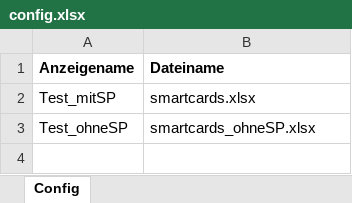
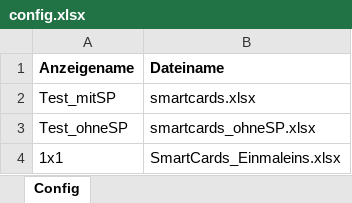
Before and after one commit to CB-OS1/SmartCards_test, an Excel workbook: config.xlsx, sheet Config, drawn as a sheet; values as stored, in another font and other column widths than the file's, no borders; the diff names each change by its address in the sheet, - before the commit and + after, or states it on an @@ line.

```diff
--- a/config.xlsx (sheet Config)
+++ b/config.xlsx (sheet Config)
+row 4: 1x1 | SmartCards_Einmaleins.xlsx
```
Also changed, not shown: 1 other file.
